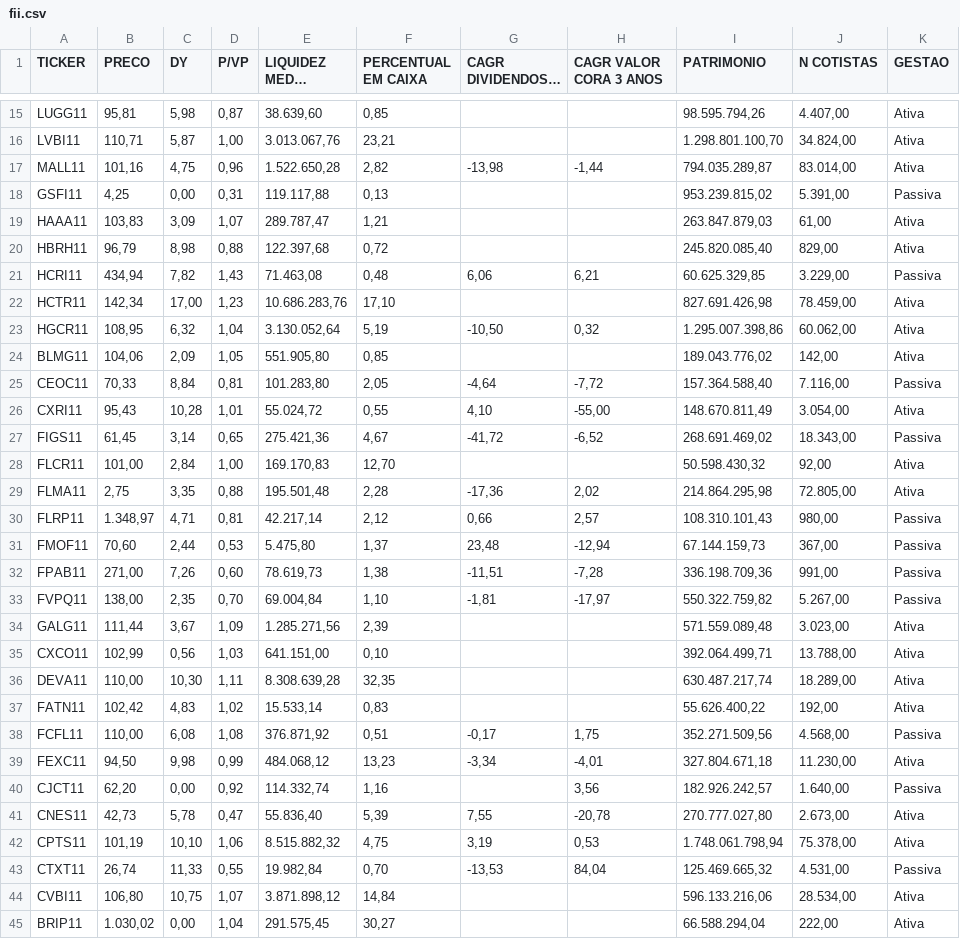
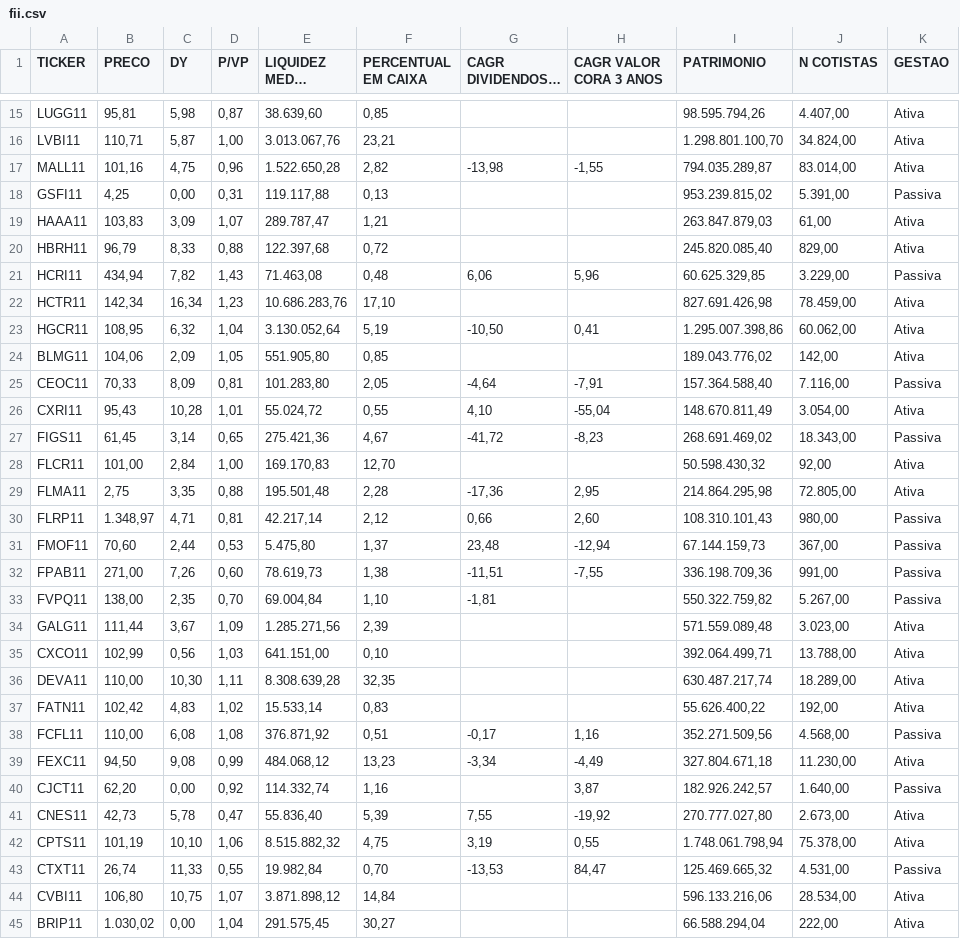
Before and after one commit to LanPRD/ibov-backend-nodejs, a CSV file: src/database/fii.csv, drawn as a sheet; only a part is shown, gaps mark what is left out; long unchanged cells end in …; the diff covers the shown part only.

```diff
--- a/src/database/fii.csv
+++ b/src/database/fii.csv
@@ -16,19 +16,19 @@ LUGG11;95,81;5,98;0,87;38.639,60;0,85;;;98.595.794,26;4.407,00;Ativa;
 LVBI11;110,71;5,87;1,00;3.013.067,76;23,21;;;1.298.801.100,70;34.824,00;Ativa;
-MALL11;101,16;4,75;0,96;1.522.650,28;2,82;-13,98;-1,44;794.035.289,87;83.014,00;Ativa;
+MALL11;101,16;4,75;0,96;1.522.650,28;2,82;-13,98;-1,55;794.035.289,87;83.014,00;Ativa;
 GSFI11;4,25;0,00;0,31;119.117,88;0,13;;;953.239.815,02;5.391,00;Passiva;
 HAAA11;103,83;3,09;1,07;289.787,47;1,21;;;263.847.879,03;61,00;Ativa;
-HBRH11;96,79;8,98;0,88;122.397,68;0,72;;;245.820.085,40;829,00;Ativa;
-HCRI11;434,94;7,82;1,43;71.463,08;0,48;6,06;6,21;60.625.329,85;3.229,00;Passiva;
-HCTR11;142,34;17,00;1,23;10.686.283,76;17,10;;;827.691.426,98;78.459,00;Ativa;
-HGCR11;108,95;6,32;1,04;3.130.052,64;5,19;-10,50;0,32;1.295.007.398,86;60.062,00;Ativa;
+HBRH11;96,79;8,33;0,88;122.397,68;0,72;;;245.820.085,40;829,00;Ativa;
+HCRI11;434,94;7,82;1,43;71.463,08;0,48;6,06;5,96;60.625.329,85;3.229,00;Passiva;
+HCTR11;142,34;16,34;1,23;10.686.283,76;17,10;;;827.691.426,98;78.459,00;Ativa;
+HGCR11;108,95;6,32;1,04;3.130.052,64;5,19;-10,50;0,41;1.295.007.398,86;60.062,00;Ativa;
 BLMG11;104,06;2,09;1,05;551.905,80;0,85;;;189.043.776,02;142,00;Ativa;
-CEOC11;70,33;8,84;0,81;101.283,80;2,05;-4,64;-7,72;157.364.588,40;7.116,00;Passiva;
-CXRI11;95,43;10,28;1,01;55.024,72;0,55;4,10;-55,00;148.670.811,49;3.054,00;Ativa;
-FIGS11;61,45;3,14;0,65;275.421,36;4,67;-41,72;-6,52;268.691.469,02;18.343,00;Passiva;
+CEOC11;70,33;8,09;0,81;101.283,80;2,05;-4,64;-7,91;157.364.588,40;7.116,00;Passiva;
+CXRI11;95,43;10,28;1,01;55.024,72;0,55;4,10;-55,04;148.670.811,49;3.054,00;Ativa;
+FIGS11;61,45;3,14;0,65;275.421,36;4,67;-41,72;-8,23;268.691.469,02;18.343,00;Passiva;
 FLCR11;101,00;2,84;1,00;169.170,83;12,70;;;50.598.430,32;92,00;Ativa;
-FLMA11;2,75;3,35;0,88;195.501,48;2,28;-17,36;2,02;214.864.295,98;72.805,00;Ativa;
-FLRP11;1.348,97;4,71;0,81;42.217,14;2,12;0,66;2,57;108.310.101,43;980,00;Passiva;
+FLMA11;2,75;3,35;0,88;195.501,48;2,28;-17,36;2,95;214.864.295,98;72.805,00;Ativa;
+FLRP11;1.348,97;4,71;0,81;42.217,14;2,12;0,66;2,60;108.310.101,43;980,00;Passiva;
 FMOF11;70,60;2,44;0,53;5.475,80;1,37;23,48;-12,94;67.144.159,73;367,00;Passiva;
-FPAB11;271,00;7,26;0,60;78.619,73;1,38;-11,51;-7,28;336.198.709,36;991,00;Passiva;
-FVPQ11;138,00;2,35;0,70;69.004,84;1,10;-1,81;-17,97;550.322.759,82;5.267,00;Passiva;
+FPAB11;271,00;7,26;0,60;78.619,73;1,38;-11,51;-7,55;336.198.709,36;991,00;Passiva;
+FVPQ11;138,00;2,35;0,70;69.004,84;1,10;-1,81;;550.322.759,82;5.267,00;Passiva;
 GALG11;111,44;3,67;1,09;1.285.271,56;2,39;;;571.559.089,48;3.023,00;Ativa;
@@ -37,8 +37,8 @@ DEVA11;110,00;10,30;1,11;8.308.639,28;32,35;;;630.487.217,74;18.289,00;Ativa;
 FATN11;102,42;4,83;1,02;15.533,14;0,83;;;55.626.400,22;192,00;Ativa;
-FCFL11;110,00;6,08;1,08;376.871,92;0,51;-0,17;1,75;352.271.509,56;4.568,00;Passiva;
-FEXC11;94,50;9,98;0,99;484.068,12;13,23;-3,34;-4,01;327.804.671,18;11.230,00;Ativa;
-CJCT11;62,20;0,00;0,92;114.332,74;1,16;;3,56;182.926.242,57;1.640,00;Passiva;
-CNES11;42,73;5,78;0,47;55.836,40;5,39;7,55;-20,78;270.777.027,80;2.673,00;Ativa;
-CPTS11;101,19;10,10;1,06;8.515.882,32;4,75;3,19;0,53;1.748.061.798,94;75.378,00;Ativa;
-CTXT11;26,74;11,33;0,55;19.982,84;0,70;-13,53;84,04;125.469.665,32;4.531,00;Passiva;
+FCFL11;110,00;6,08;1,08;376.871,92;0,51;-0,17;1,16;352.271.509,56;4.568,00;Passiva;
+FEXC11;94,50;9,08;0,99;484.068,12;13,23;-3,34;-4,49;327.804.671,18;11.230,00;Ativa;
+CJCT11;62,20;0,00;0,92;114.332,74;1,16;;3,87;182.926.242,57;1.640,00;Passiva;
+CNES11;42,73;5,78;0,47;55.836,40;5,39;7,55;-19,92;270.777.027,80;2.673,00;Ativa;
+CPTS11;101,19;10,10;1,06;8.515.882,32;4,75;3,19;0,55;1.748.061.798,94;75.378,00;Ativa;
+CTXT11;26,74;11,33;0,55;19.982,84;0,70;-13,53;84,47;125.469.665,32;4.531,00;Passiva;
 CVBI11;106,80;10,75;1,07;3.871.898,12;14,84;;;596.133.216,06;28.534,00;Ativa;
```
Also changed, not shown: 86 edited cells elsewhere in this file, src/database/acoes.csv, 4 other files.
